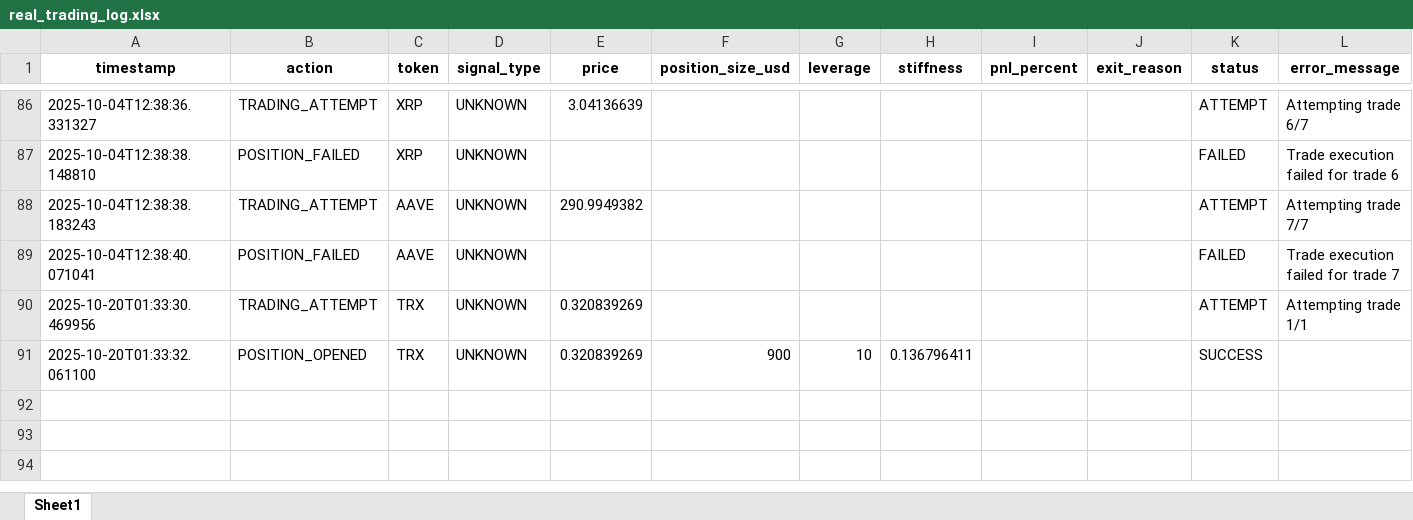
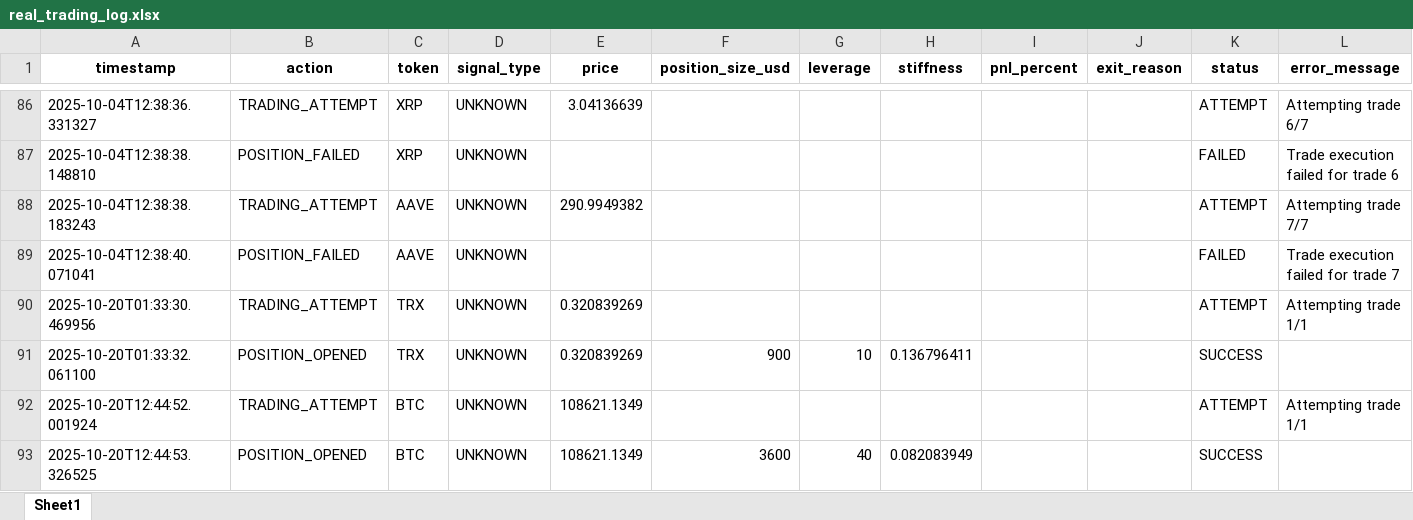
Before and after one commit to davidoguarin/Momentum-EMA_Differentials, an Excel workbook: results/real_trading_log.xlsx, sheet Sheet1, drawn as a sheet; only a part is shown, gaps mark what is left out; values as stored, in another font and other column widths than the file's, no borders; the diff names each change by its address in the sheet, - before the commit and + after, or states it on an @@ line.

```diff
--- a/results/real_trading_log.xlsx (sheet Sheet1)
+++ b/results/real_trading_log.xlsx (sheet Sheet1)
+row 92: 2025-10-20T12:44:52.001924 | TRADING_ATTEMPT | BTC | UNKNOWN | 108621.1349 |  |  |  |  |  | ATTEMPT | Attempting trade 1/1
+row 93: 2025-10-20T12:44:53.326525 | POSITION_OPENED | BTC | UNKNOWN | 108621.1349 | 3600 | 40 | 0.082083949 |  |  | SUCCESS
```
Also changed, not shown: results/momentum_portfolio_simulation_latest.xlsx, 4 other files.
